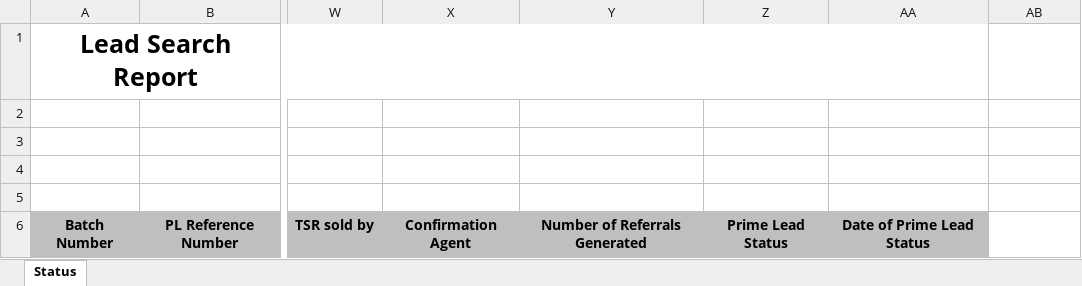
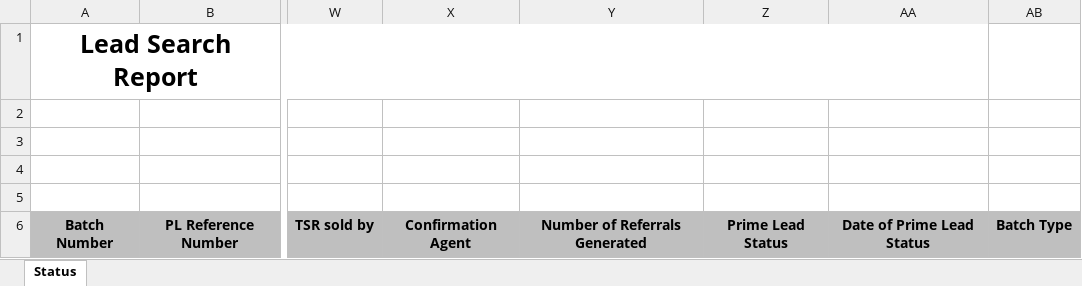
Before and after one commit to UDMDevTeam/Insure20230223, an Excel workbook: UDM.Insurance.Interface/Templates/ReportTemplateLeadSearchSinglePage.xlsx, sheet Status, drawn as a sheet; only a part is shown, gaps mark what is left out; values as stored, in another font and other column widths than the file's, no borders; the diff names each change by its address in the sheet, - before the commit and + after, or states it on an @@ line.

```diff
--- a/UDM.Insurance.Interface/Templates/ReportTemplateLeadSearchSinglePage.xlsx (sheet Status)
+++ b/UDM.Insurance.Interface/Templates/ReportTemplateLeadSearchSinglePage.xlsx (sheet Status)
-AB6: (empty)
+AB6: Batch Type
-AB6 fill: none
+AB6 fill: #BFBFBF
```
Also changed, not shown: UDM.Insurance.Interface/Templates/ReportTemplateDeclines.xlsx, UDM.Insurance.Interface/Templates/ReportTemplateLeadSearch.xlsx, 7 other files.
